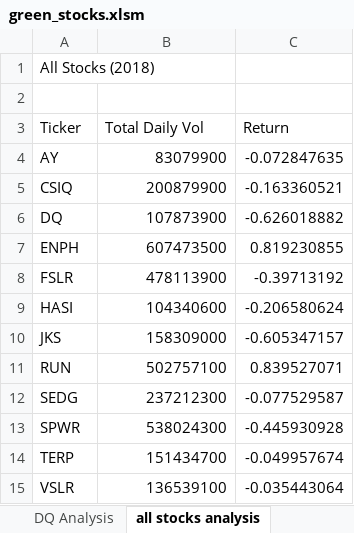
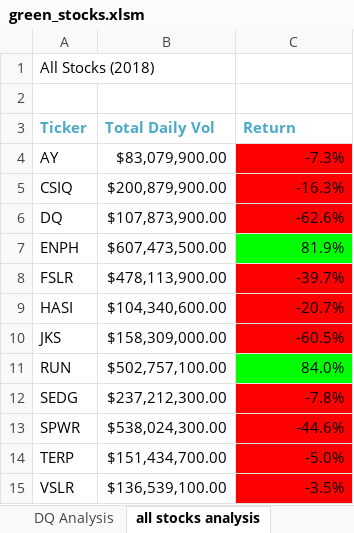
Before and after one commit to bekkaross/stock-analysis, an Excel workbook: green_stocks.xlsm, sheet all stocks analysis, drawn as a sheet; values as stored, in another font and other column widths than the file's, no borders; the diff names each change by its address in the sheet, - before the commit and + after, or states it on an @@ line.

```diff
--- a/green_stocks.xlsm (sheet all stocks analysis)
+++ b/green_stocks.xlsm (sheet all stocks analysis)
@@ A3:C3 bold: off → on, text colour: black → #4BAAC8 @@
-B4 (Total Daily Vol): 83079900
+B4 (Total Daily Vol): $83,079,900.00
-C4 (Return): -0.072847635
+C4 (Return): -7.3%
-C4:C6 fill: none
+C4:C6 fill: #FF0000
-B5 (Total Daily Vol): 200879900
+B5 (Total Daily Vol): $200,879,900.00
-C5 (Return): -0.163360521
+C5 (Return): -16.3%
-B6 (Total Daily Vol): 107873900
+B6 (Total Daily Vol): $107,873,900.00
-C6 (Return): -0.626018882
+C6 (Return): -62.6%
-B7 (Total Daily Vol): 607473500
+B7 (Total Daily Vol): $607,473,500.00
-C7 (Return): 0.819230855
+C7 (Return): 81.9%
-C7 fill: none
+C7 fill: #00FF00
-B8 (Total Daily Vol): 478113900
+B8 (Total Daily Vol): $478,113,900.00
-C8 (Return): -0.39713192
+C8 (Return): -39.7%
-C8:C10 fill: none
+C8:C10 fill: #FF0000
-B9 (Total Daily Vol): 104340600
+B9 (Total Daily Vol): $104,340,600.00
-C9 (Return): -0.206580624
+C9 (Return): -20.7%
-B10 (Total Daily Vol): 158309000
+B10 (Total Daily Vol): $158,309,000.00
-C10 (Return): -0.605347157
+C10 (Return): -60.5%
-B11 (Total Daily Vol): 502757100
+B11 (Total Daily Vol): $502,757,100.00
-C11 (Return): 0.839527071
+C11 (Return): 84.0%
-C11 fill: none
+C11 fill: #00FF00
-B12 (Total Daily Vol): 237212300
+B12 (Total Daily Vol): $237,212,300.00
-C12 (Return): -0.077529587
+C12 (Return): -7.8%
-C12:C15 fill: none
+C12:C15 fill: #FF0000
-B13 (Total Daily Vol): 538024300
+B13 (Total Daily Vol): $538,024,300.00
-C13 (Return): -0.445930928
+C13 (Return): -44.6%
-B14 (Total Daily Vol): 151434700
+B14 (Total Daily Vol): $151,434,700.00
-C14 (Return): -0.049957674
+C14 (Return): -5.0%
-B15 (Total Daily Vol): 136539100
+B15 (Total Daily Vol): $136,539,100.00
-C15 (Return): -0.035443064
+C15 (Return): -3.5%
```
Also changed, not shown: sheet 2018, other sheet tabs.
